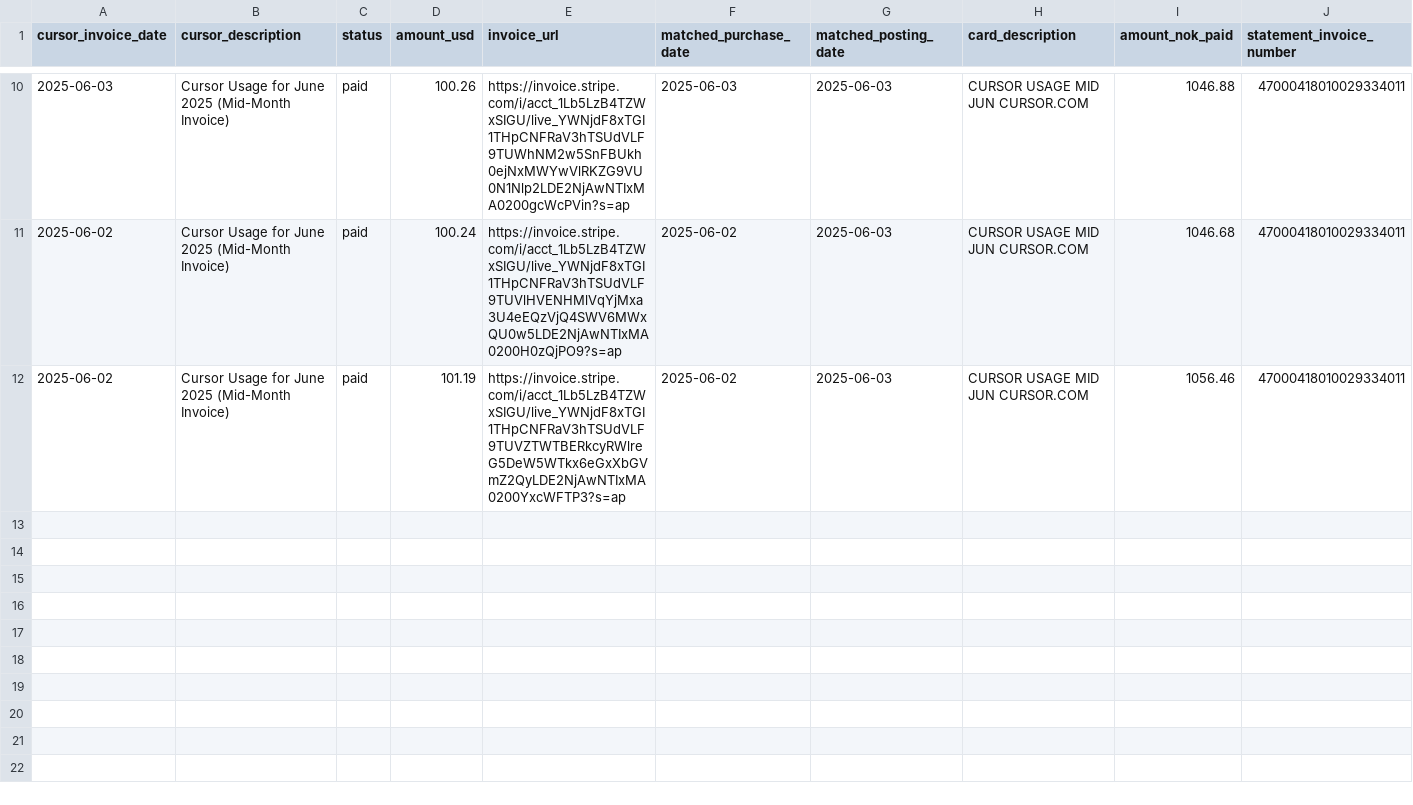
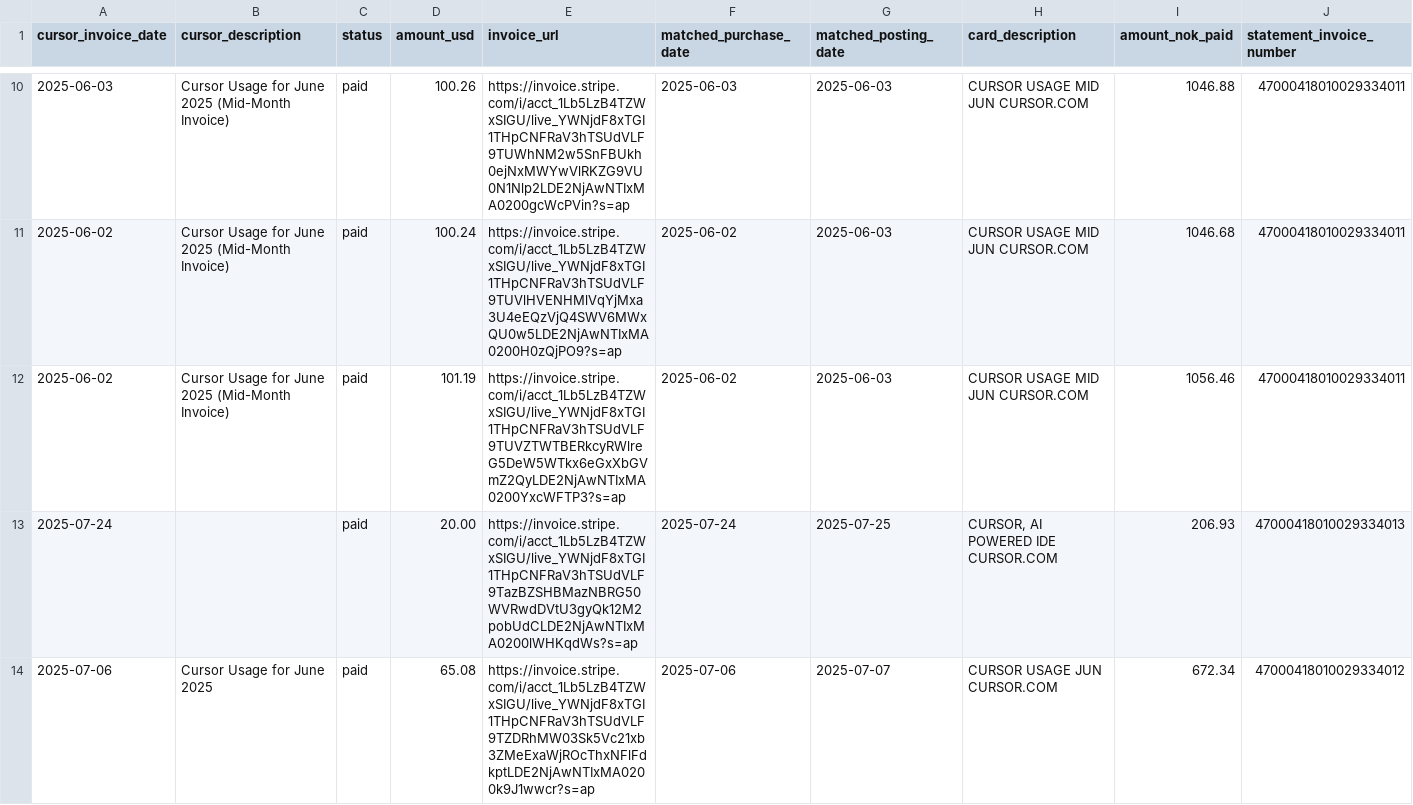
Before and after one commit to Fiskeavisen/repository-, a CSV file: cursor_2025_billing_reconciled.csv, drawn as a sheet; only a part is shown, gaps mark what is left out; rows hold the shown columns only; the diff names each change by its address in the sheet, - before the commit and + after, or states it on an @@ line.

```diff
--- a/cursor_2025_billing_reconciled.csv
+++ b/cursor_2025_billing_reconciled.csv
+row 13: 2025-07-24 |  | paid | 20.00 | https://invoice.stripe.com/i/acct_1Lb5LzB4TZWxSIGU/live_YWNjdF8xTGI1THpCNFRaV3hTSUdVLF9TazBZSHBMazNBRG50WVRwdDVtU3gyQk12M2pobUdCLDE2NjAwNTIxMA0200lWHKqdWs?s=ap | 2025-07-24 | 2025-07-25 | CURSOR, AI POWERED IDE CURSOR.COM | 206.93 | 47000418010029334013
+row 14: 2025-07-06 | Cursor Usage for June 2025 | paid | 65.08 | https://invoice.stripe.com/i/acct_1Lb5LzB4TZWxSIGU/live_YWNjdF8xTGI1THpCNFRaV3hTSUdVLF9TZDRhMW03Sk5Vc21xb3ZMeExaWjROcThxNFlFdkptLDE2NjAwNTIxMA0200k9J1wwcr?s=ap | 2025-07-06 | 2025-07-07 | CURSOR USAGE JUN CURSOR.COM | 672.34 | 47000418010029334012
```
